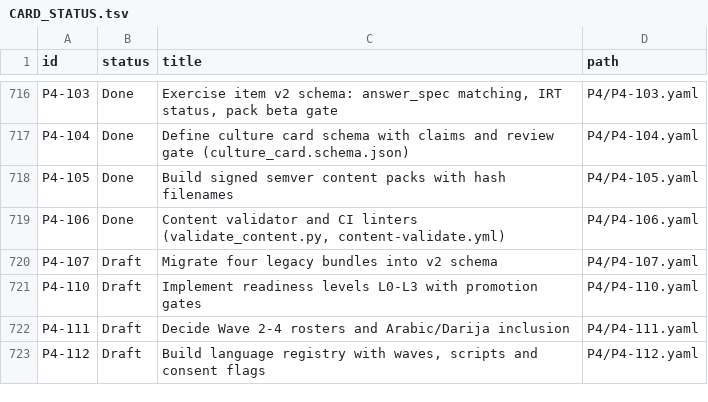
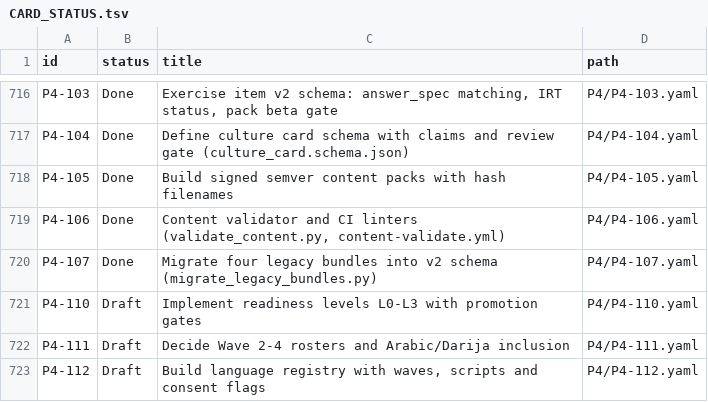
Before and after one commit to michaelTheKing0616/lingafriq-mobile-app-clone, a TSV file: docs/plan/CARD_STATUS.tsv, drawn as a sheet; only a part is shown, gaps mark what is left out.

```diff
--- a/docs/plan/CARD_STATUS.tsv
+++ b/docs/plan/CARD_STATUS.tsv
@@ -719,3 +719,3 @@ P4-105	Done	Build signed semver content packs with hash filenames	P4/P4-105.yaml
 P4-106	Done	Content validator and CI linters (validate_content.py, content-validate.yml)	P4/P4-106.yaml
-P4-107	Draft	Migrate four legacy bundles into v2 schema	P4/P4-107.yaml
+P4-107	Done	Migrate four legacy bundles into v2 schema (migrate_legacy_bundles.py)	P4/P4-107.yaml
 P4-110	Draft	Implement readiness levels L0-L3 with promotion gates	P4/P4-110.yaml
```
Also changed, not shown: 4 other files.
